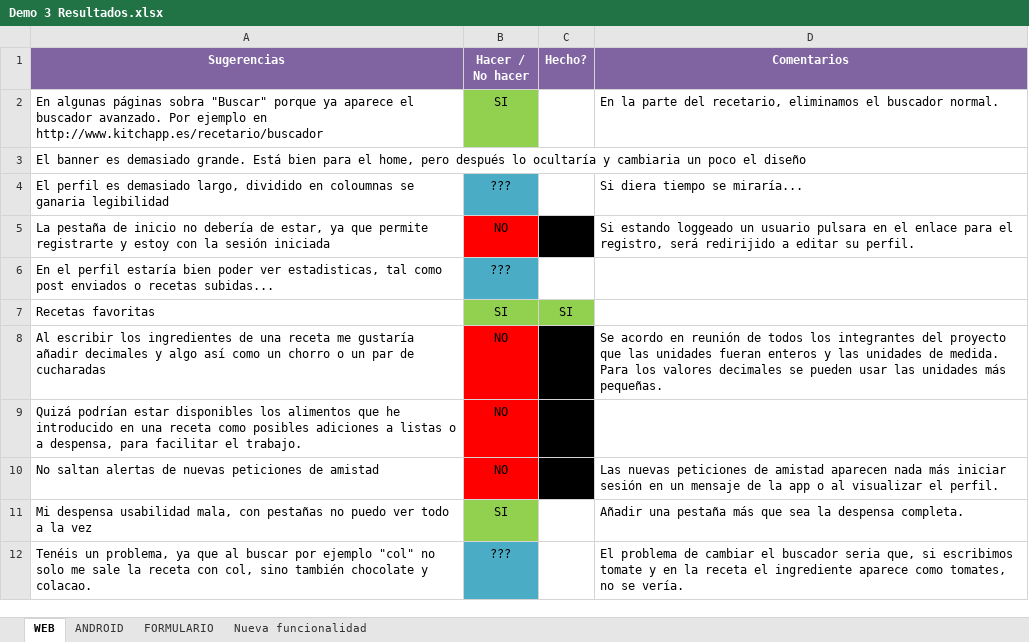
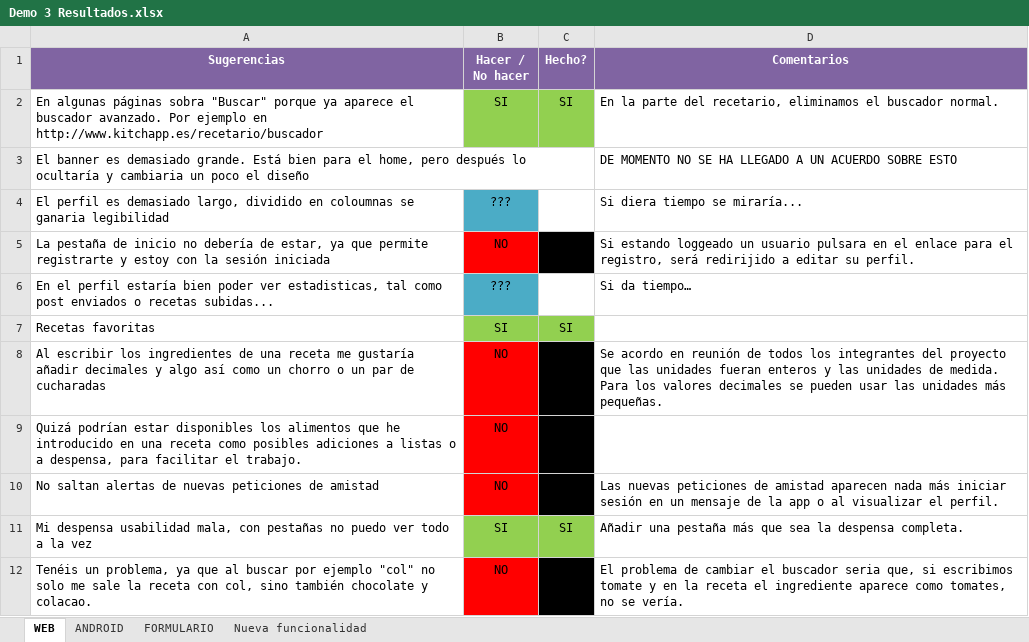
Before and after one commit to KitchApp/Documentation, an Excel workbook: 4.- Plan de Pruebas/Demo 3 Resultados.xlsx, sheet WEB, drawn as a sheet; values as stored, in another font and other column widths than the file's, no borders; the diff names each change by its address in the sheet, - before the commit and + after, or states it on an @@ line.

Commit message:
Edit demos results

```diff
--- a/4.- Plan de Pruebas/Demo 3 Resultados.xlsx (sheet WEB)
+++ b/4.- Plan de Pruebas/Demo 3 Resultados.xlsx (sheet WEB)
-C2 (Hecho?): (empty)
+C2 (Hecho?): SI
-C2 fill: none
+C2 fill: #92D050
-D3 (Comentarios): (empty)
+D3 (Comentarios): DE MOMENTO NO SE HA LLEGADO A UN ACUERDO SOBRE ESTO
-D6 (Comentarios): (empty)
+D6 (Comentarios): Si da tiempo…
-C11 (Hecho?): (empty)
+C11 (Hecho?): SI
-C11 fill: none
+C11 fill: #92D050
-B12 (Hacer / No hacer): ???
+B12 (Hacer / No hacer): NO
-B12 fill: #4BACC6
+B12 fill: #FF0000
-C12 fill: none
+C12 fill: #000000
```
Also changed, not shown: 4.- Plan de Pruebas/Demo 2 Resultados.xlsx.
